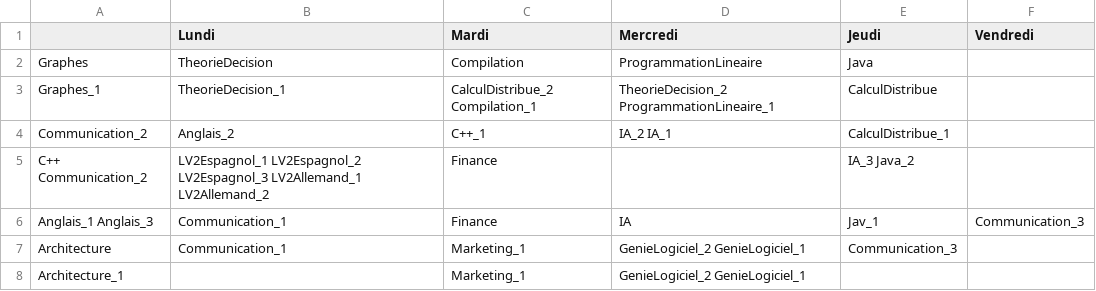
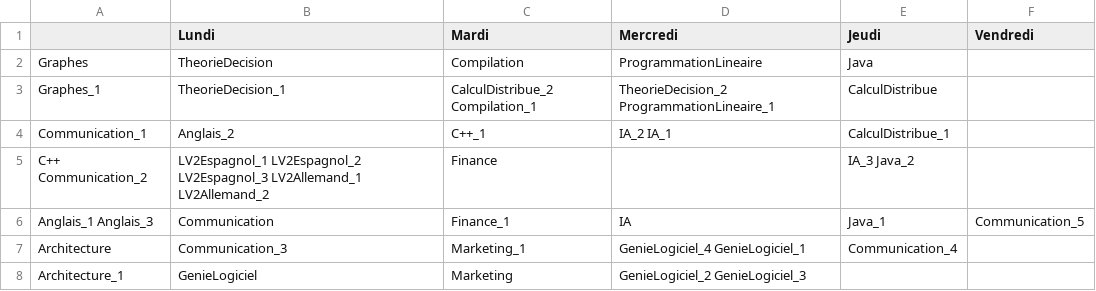
Before and after one commit to Elbazibaz/ProjetJava, a CSV file: edt.csv, drawn as a sheet.

```diff
--- a/edt.csv
+++ b/edt.csv
@@ -3,6 +3,6 @@ Graphes;TheorieDecision;Compilation;ProgrammationLineaire;Java;
 Graphes_1;TheorieDecision_1;CalculDistribue_2 Compilation_1;TheorieDecision_2 ProgrammationLineaire_1;CalculDistribue;
-Communication_2;Anglais_2;C++_1;IA_2 IA_1;CalculDistribue_1;
+Communication_1;Anglais_2;C++_1;IA_2 IA_1;CalculDistribue_1;
 C++ Communication_2;LV2Espagnol_1 LV2Espagnol_2 LV2Espagnol_3 LV2Allemand_1 LV2Allemand_2;Finance;;IA_3 Java_2;
-Anglais_1 Anglais_3;Communication_1;Finance;IA;Jav_1;Communication_3;
-Architecture;Communication_1;Marketing_1;GenieLogiciel_2 GenieLogiciel_1;Communication_3;
-Architecture_1;;Marketing_1;GenieLogiciel_2 GenieLogiciel_1;
+Anglais_1 Anglais_3;Communication;Finance_1;IA;Java_1;Communication_5;
+Architecture;Communication_3;Marketing_1;GenieLogiciel_4 GenieLogiciel_1;Communication_4;
+Architecture_1;GenieLogiciel;Marketing;GenieLogiciel_2 GenieLogiciel_3;
```
Also changed, not shown: etu.csv, 10 other files.
